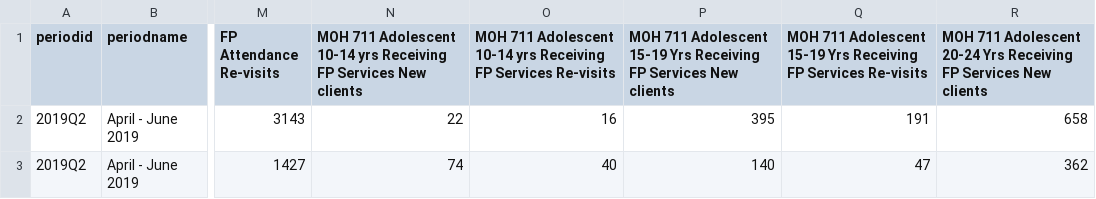
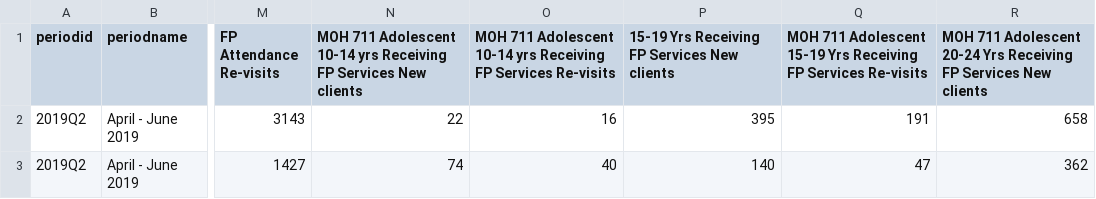
Before and after one commit to FranciscarNdanu/GROUP_9_CAPSTONE-PROJECT, a CSV file: data/ke_fp_service_data.csv, drawn as a sheet; only a part is shown, gaps mark what is left out; the diff names each change by its address in the sheet, - before the commit and + after, or states it on an @@ line.

```diff
--- a/data/ke_fp_service_data.csv
+++ b/data/ke_fp_service_data.csv
-P1: MOH 711 Adolescent 15-19 Yrs…
+P1: 15-19 Yrs…
```
Also changed, not shown: 1 other file.
